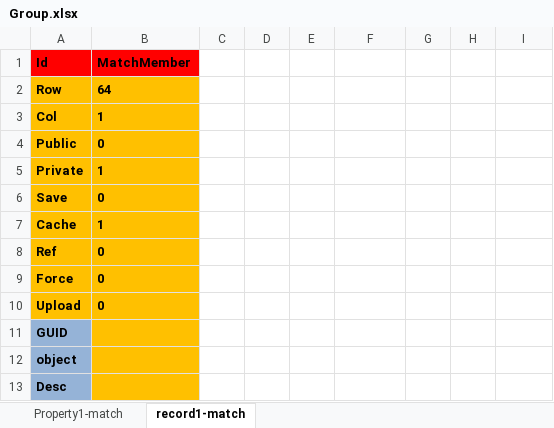
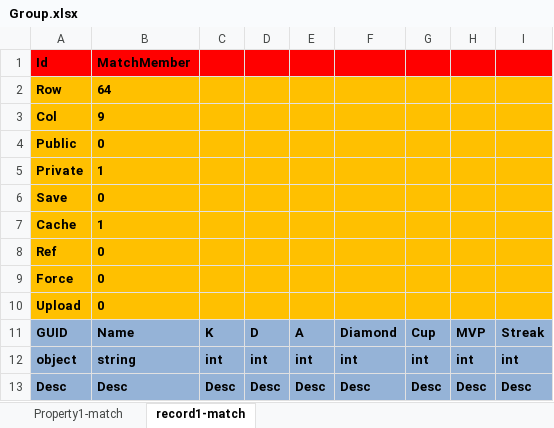
Before and after one commit to hu-81/NoahGameFramee, an Excel workbook: _Out/NFDataCfg/Excel/Group.xlsx, sheet record1-match, drawn as a sheet; values as stored, in another font and other column widths than the file's, no borders; the diff names each change by its address in the sheet, - before the commit and + after, or states it on an @@ line.

```diff
--- a/_Out/NFDataCfg/Excel/Group.xlsx (sheet record1-match)
+++ b/_Out/NFDataCfg/Excel/Group.xlsx (sheet record1-match)
-C1:I1 fill: none
+C1:I1 fill: #FF0000
-C2:I10 fill: none
+C2:I10 fill: #FFC000
-B3 (MatchMember): 1
+B3 (MatchMember): 9
-B11 (MatchMember): (empty)
+B11 (MatchMember): Name
-B11:B13 fill: #FFC000
+B11:B13 fill: #95B3D7
-C11: (empty)
+C11: K
-C11:I13 fill: none
+C11:I13 fill: #95B3D7
-D11: (empty)
+D11: D
-E11: (empty)
+E11: A
-F11: (empty)
+F11: Diamond
-G11: (empty)
+G11: Cup
-H11: (empty)
+H11: MVP
-I11: (empty)
+I11: Streak
-B12 (MatchMember): (empty)
+B12 (MatchMember): string
-C12: (empty)
+C12: int
-D12: (empty)
+D12: int
-E12: (empty)
+E12: int
-F12: (empty)
+F12: int
-G12: (empty)
+G12: int
-H12: (empty)
+H12: int
-I12: (empty)
+I12: int
-B13 (MatchMember): (empty)
+B13 (MatchMember): Desc
-C13: (empty)
+C13: Desc
-D13: (empty)
+D13: Desc
-E13: (empty)
+E13: Desc
-F13: (empty)
+F13: Desc
-G13: (empty)
+G13: Desc
-H13: (empty)
+H13: Desc
-I13: (empty)
+I13: Desc
```
Also changed, not shown: _Out/NFDataCfg/Excel/Item.xlsx, _Out/NFDataCfg/Excel/Scene.xlsx, 15 other files.
